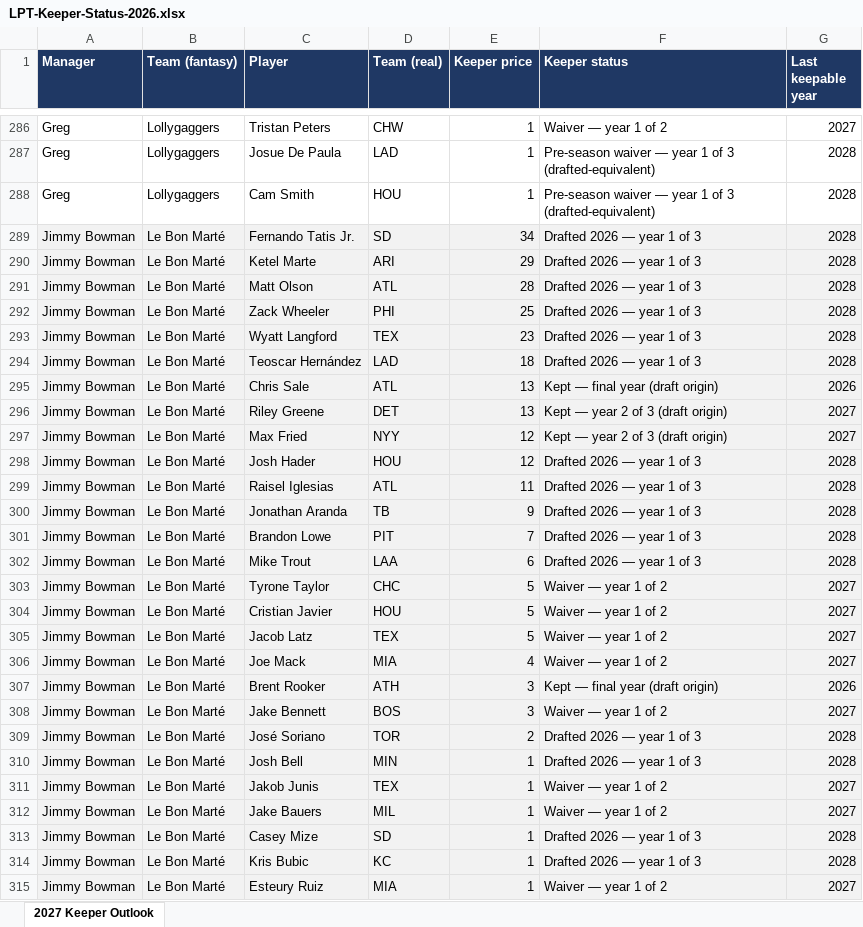
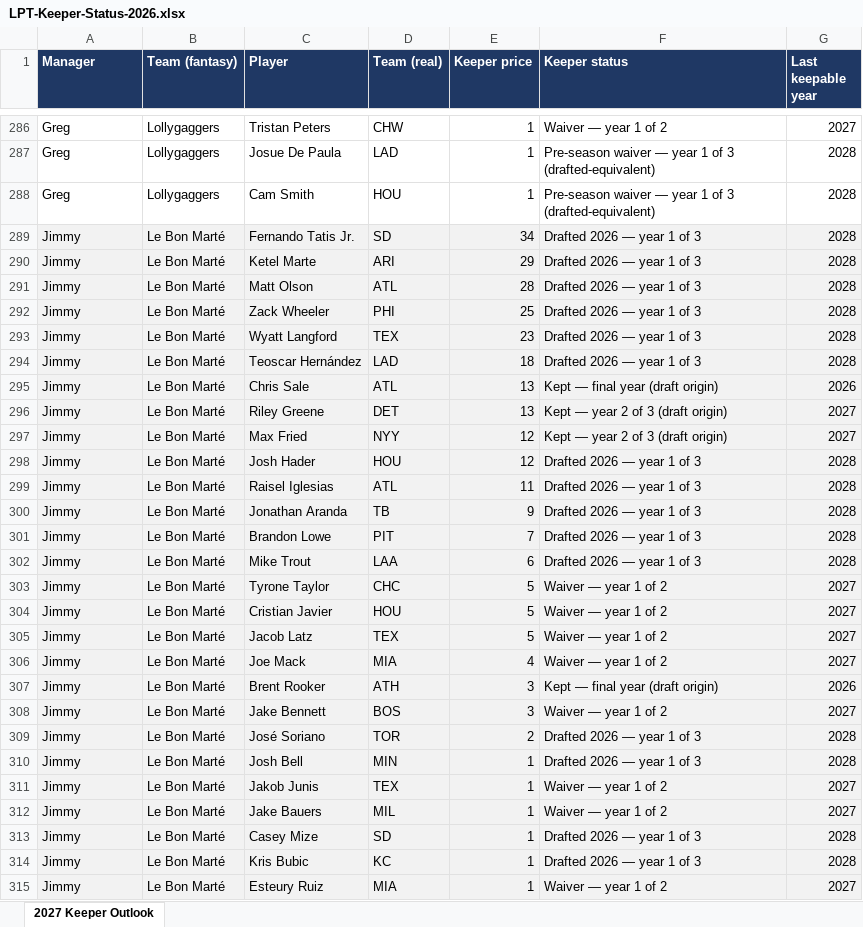
Before and after one commit to langrill42-collab/ernie-reports, an Excel workbook: downloads/LPT-Keeper-Status-2026.xlsx, sheet 2027 Keeper Outlook, drawn as a sheet; only a part is shown, gaps mark what is left out; values as stored, in another font and other column widths than the file's, no borders; the diff covers the shown part only; the diff names each change by its address in the sheet, - before the commit and + after, or states it on an @@ line.

```diff
--- a/downloads/LPT-Keeper-Status-2026.xlsx (sheet 2027 Keeper Outlook)
+++ b/downloads/LPT-Keeper-Status-2026.xlsx (sheet 2027 Keeper Outlook)
-A289:A315 (Manager): Jimmy Bowman
+A289:A315 (Manager): Jimmy
```
Also changed, not shown: 6 edited cells elsewhere in this sheet, 6 other files.
